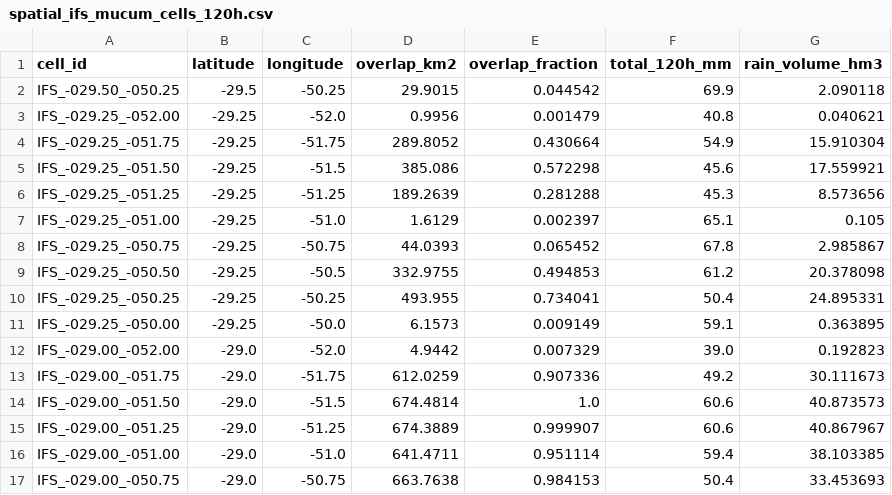
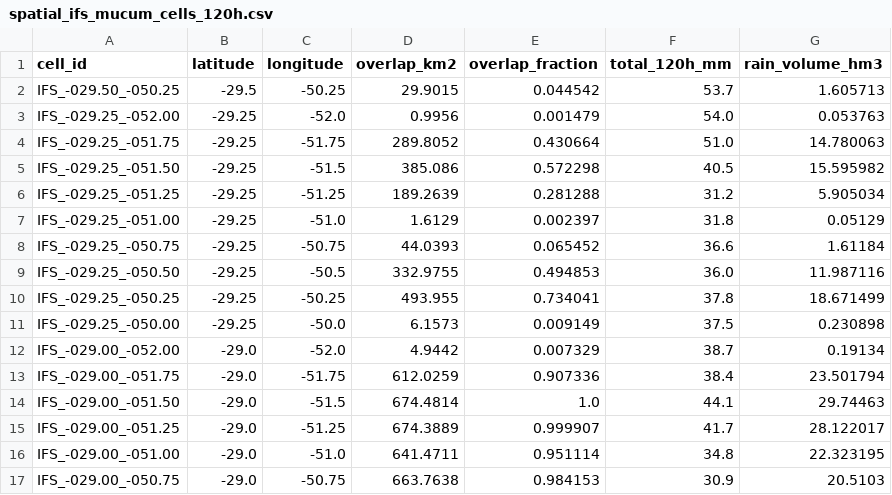
Before and after one commit to julianacarolinoreis/Previne-Taquari-Antas---Redes-Neurais, a CSV file: assets/data/estudo_bacia_taquari_antas/spatial_ifs_mucum/spatial_ifs_mucum_cells_120h.csv, drawn as a sheet; only a part is shown; the diff covers the shown part only.

```diff
--- a/assets/data/estudo_bacia_taquari_antas/spatial_ifs_mucum/spatial_ifs_mucum_cells_120h.csv
+++ b/assets/data/estudo_bacia_taquari_antas/spatial_ifs_mucum/spatial_ifs_mucum_cells_120h.csv
@@ -1,17 +1,17 @@
 cell_id,latitude,longitude,overlap_km2,overlap_fraction,total_120h_mm,rain_volume_hm3
-IFS_-029.50_-050.25,-29.5,-50.25,29.9015,0.044542,69.9,2.090118
-IFS_-029.25_-052.00,-29.25,-52.0,0.9956,0.001479,40.8,0.040621
-IFS_-029.25_-051.75,-29.25,-51.75,289.8052,0.430664,54.9,15.910304
-IFS_-029.25_-051.50,-29.25,-51.5,385.086,0.572298,45.6,17.559921
-IFS_-029.25_-051.25,-29.25,-51.25,189.2639,0.281288,45.3,8.573656
-IFS_-029.25_-051.00,-29.25,-51.0,1.6129,0.002397,65.1,0.105
-IFS_-029.25_-050.75,-29.25,-50.75,44.0393,0.065452,67.8,2.985867
-IFS_-029.25_-050.50,-29.25,-50.5,332.9755,0.494853,61.2,20.378098
-IFS_-029.25_-050.25,-29.25,-50.25,493.955,0.734041,50.4,24.895331
-IFS_-029.25_-050.00,-29.25,-50.0,6.1573,0.009149,59.1,0.363895
-IFS_-029.00_-052.00,-29.0,-52.0,4.9442,0.007329,39.0,0.192823
-IFS_-029.00_-051.75,-29.0,-51.75,612.0259,0.907336,49.2,30.111673
-IFS_-029.00_-051.50,-29.0,-51.5,674.4814,1.0,60.6,40.873573
-IFS_-029.00_-051.25,-29.0,-51.25,674.3889,0.999907,60.6,40.867967
-IFS_-029.00_-051.00,-29.0,-51.0,641.4711,0.951114,59.4,38.103385
-IFS_-029.00_-050.75,-29.0,-50.75,663.7638,0.984153,50.4,33.453693
+IFS_-029.50_-050.25,-29.5,-50.25,29.9015,0.044542,53.7,1.605713
+IFS_-029.25_-052.00,-29.25,-52.0,0.9956,0.001479,54.0,0.053763
+IFS_-029.25_-051.75,-29.25,-51.75,289.8052,0.430664,51.0,14.780063
+IFS_-029.25_-051.50,-29.25,-51.5,385.086,0.572298,40.5,15.595982
+IFS_-029.25_-051.25,-29.25,-51.25,189.2639,0.281288,31.2,5.905034
+IFS_-029.25_-051.00,-29.25,-51.0,1.6129,0.002397,31.8,0.05129
+IFS_-029.25_-050.75,-29.25,-50.75,44.0393,0.065452,36.6,1.61184
+IFS_-029.25_-050.50,-29.25,-50.5,332.9755,0.494853,36.0,11.987116
+IFS_-029.25_-050.25,-29.25,-50.25,493.955,0.734041,37.8,18.671499
+IFS_-029.25_-050.00,-29.25,-50.0,6.1573,0.009149,37.5,0.230898
+IFS_-029.00_-052.00,-29.0,-52.0,4.9442,0.007329,38.7,0.19134
+IFS_-029.00_-051.75,-29.0,-51.75,612.0259,0.907336,38.4,23.501794
+IFS_-029.00_-051.50,-29.0,-51.5,674.4814,1.0,44.1,29.74463
+IFS_-029.00_-051.25,-29.0,-51.25,674.3889,0.999907,41.7,28.122017
+IFS_-029.00_-051.00,-29.0,-51.0,641.4711,0.951114,34.8,22.323195
+IFS_-029.00_-050.75,-29.0,-50.75,663.7638,0.984153,30.9,20.5103
```
Also changed, not shown: 46 edited cells elsewhere in this file, assets/data/estudo_bacia_taquari_antas/hec_hms_spatial_forecast_mucum/hec_output_values.csv, assets/data/estudo_bacia_taquari_antas/hec_hms_spatial_forecast_mucum/primary_series.csv, 26 other files.
